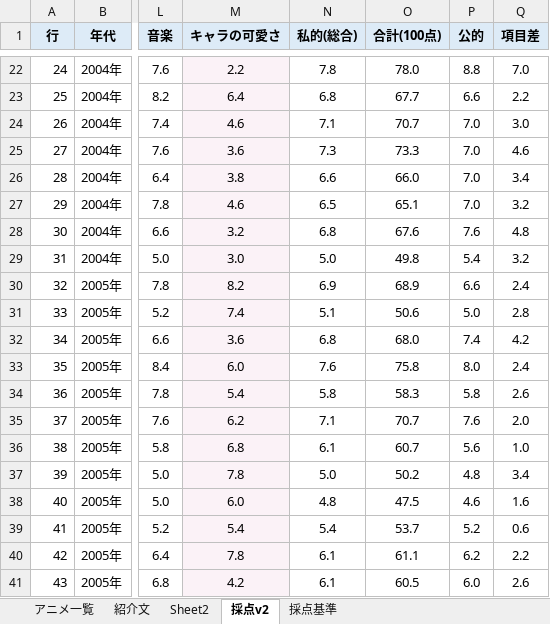
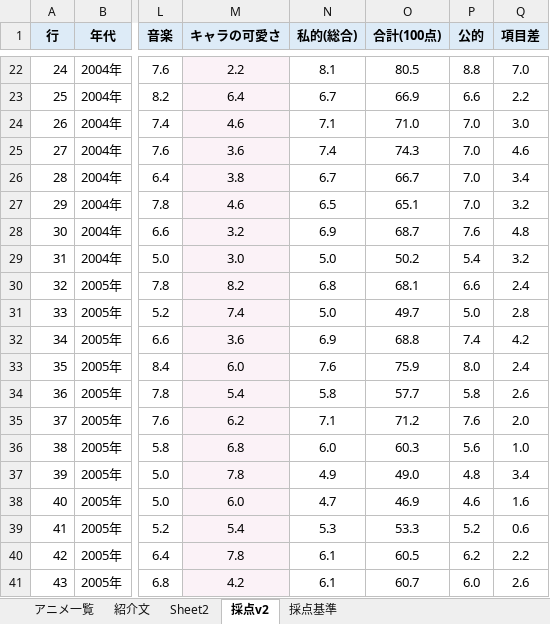
Before and after one commit to kscykohz15-web/animatch, an Excel workbook: data/animatch_評価済み_933作品.xlsx, sheet 採点v2, drawn as a sheet; only a part is shown, gaps mark what is left out; values as stored, in another font and other column widths than the file's, no borders; the diff covers the shown part only; the diff names each change by its address in the sheet, - before the commit and + after, or states it on an @@ line.

```diff
--- a/data/animatch_評価済み_933作品.xlsx (sheet 採点v2)
+++ b/data/animatch_評価済み_933作品.xlsx (sheet 採点v2)
-N22 (私的(総合)): 7.8
+N22 (私的(総合)): 8.1
-O22 (合計(100点)): 78.0
+O22 (合計(100点)): 80.5
-N23 (私的(総合)): 6.8
+N23 (私的(総合)): 6.7
-O23 (合計(100点)): 67.7
+O23 (合計(100点)): 66.9
-O24 (合計(100点)): 70.7
+O24 (合計(100点)): 71.0
-N25 (私的(総合)): 7.3
+N25 (私的(総合)): 7.4
-O25 (合計(100点)): 73.3
+O25 (合計(100点)): 74.3
-N26 (私的(総合)): 6.6
+N26 (私的(総合)): 6.7
-O26 (合計(100点)): 66.0
+O26 (合計(100点)): 66.7
-N28 (私的(総合)): 6.8
+N28 (私的(総合)): 6.9
-O28 (合計(100点)): 67.6
+O28 (合計(100点)): 68.7
-O29 (合計(100点)): 49.8
+O29 (合計(100点)): 50.2
-N30 (私的(総合)): 6.9
+N30 (私的(総合)): 6.8
-O30 (合計(100点)): 68.9
+O30 (合計(100点)): 68.1
-N31 (私的(総合)): 5.1
+N31 (私的(総合)): 5.0
-O31 (合計(100点)): 50.6
+O31 (合計(100点)): 49.7
-N32 (私的(総合)): 6.8
+N32 (私的(総合)): 6.9
-O32 (合計(100点)): 68.0
+O32 (合計(100点)): 68.8
-O33 (合計(100点)): 75.8
+O33 (合計(100点)): 75.9
-O34 (合計(100点)): 58.3
+O34 (合計(100点)): 57.7
-O35 (合計(100点)): 70.7
+O35 (合計(100点)): 71.2
-N36 (私的(総合)): 6.1
+N36 (私的(総合)): 6.0
-O36 (合計(100点)): 60.7
+O36 (合計(100点)): 60.3
-N37 (私的(総合)): 5.0
+N37 (私的(総合)): 4.9
-O37 (合計(100点)): 50.2
+O37 (合計(100点)): 49.0
-N38 (私的(総合)): 4.8
+N38 (私的(総合)): 4.7
-O38 (合計(100点)): 47.5
+O38 (合計(100点)): 46.9
-N39 (私的(総合)): 5.4
+N39 (私的(総合)): 5.3
-O39 (合計(100点)): 53.7
+O39 (合計(100点)): 53.3
-O40 (合計(100点)): 61.1
+O40 (合計(100点)): 60.5
-O41 (合計(100点)): 60.5
+O41 (合計(100点)): 60.7
```
Also changed, not shown: 1532 edited cells elsewhere in this sheet, sheet アニメ一覧, 8 other files.
